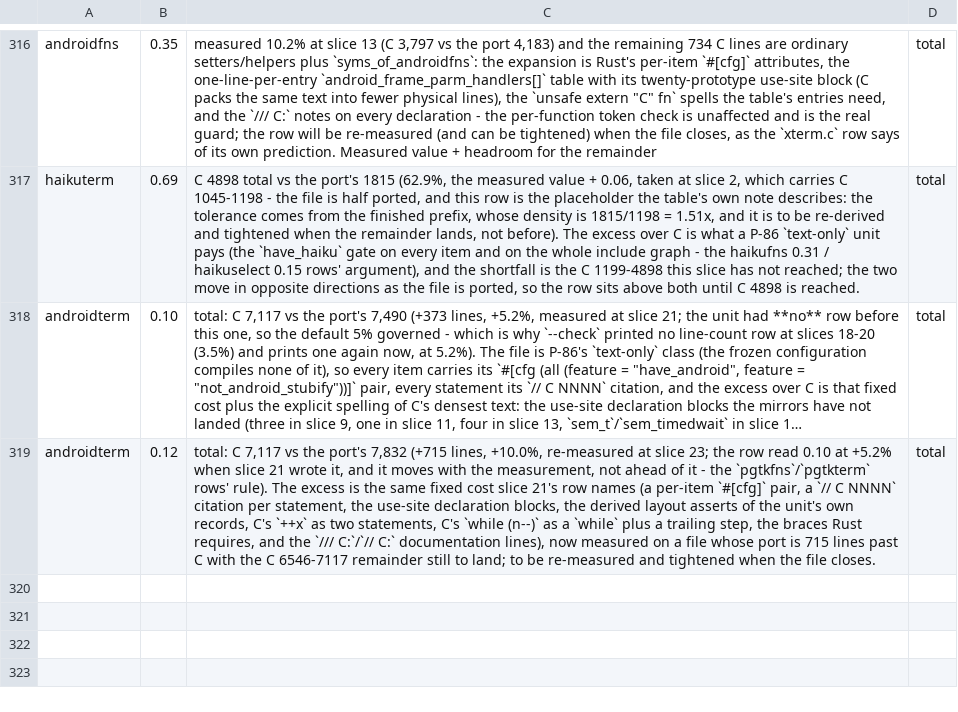
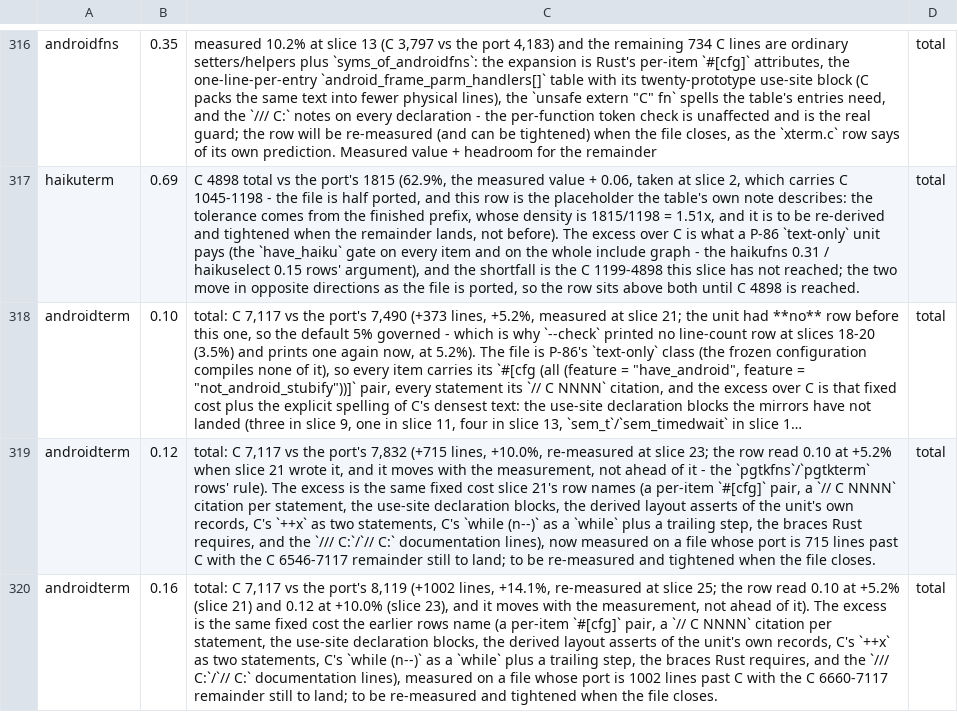
Before and after one commit to liuchong/femacs, a TSV file: docs/ports/line-drift-tolerance.tsv, drawn as a sheet; only a part is shown, gaps mark what is left out; long unchanged cells end in …; the diff names each change by its address in the sheet, - before the commit and + after, or states it on an @@ line.

Commit message:
port(androidterm): slice 25 - the four text-conversion callbacks and their interface record (C 6546-6658)
android_reset_conversion, android_set_point, android_compose_region_changed,
android_notify_conversion and text_conversion_interface.  With the notify
callback landed, the file's last forward reference is gone: the arm probe now
reads exit 1 with exactly 2 errors (the two frame-mirror fields of Owed 5),
down from the 3 it carried since slice 1.  Owed 28's helper set is complete
(__atomic_store_n beside __atomic_load_n; sem_getvalue/sem_post beside
sem_timedwait), the android_reset_conversion does-not-mention row is
discharged in this commit, and the androidterm tolerance row moved again
(0.16, measured at +14.1%).

- arm probe (the five gates of 4.131): exit 1, 2 errors
- extract-abi.py --check: missing function 11 -> 7; export rows stay 22; no
  line-count and no does-not-mention row left in this round
- ten gates: nine at 0 failures; check-declarations reports the one
  pre-existing docs/ports/androidvfs.md row (present in HEAD, androidvfs
  lane), not from this slice

```diff
--- a/docs/ports/line-drift-tolerance.tsv
+++ b/docs/ports/line-drift-tolerance.tsv
+row 320: androidterm | 0.16 | total: C 7,117 vs the port's 8,119 (+1002 lines, +14.1%, re-measured at slice 25; the row read 0.10 at +5.2% (slice 21) and 0.12 at +10.0% (slice 23), and it moves with the measurement, not ahead of it). The excess is the same fixed cost the earlier rows name (a per-item `#[cfg]` pair, a `// C NNNN` citation per statement, the use-site declaration blocks, the derived layout asserts of the unit's own records, C's `++x` as two statements, C's `while (n--)` as a `while` plus a trailing step, the braces Rust requires, and the `/// C:`/`// C:` documentation lines), measured on a file whose port is 1002 lines past C with the C 6660-7117 remainder still to land; to be re-measured and tightened when the file closes. | total
```
Also changed, not shown: docs/ports/macro-body-notes.tsv, 3 other files.
